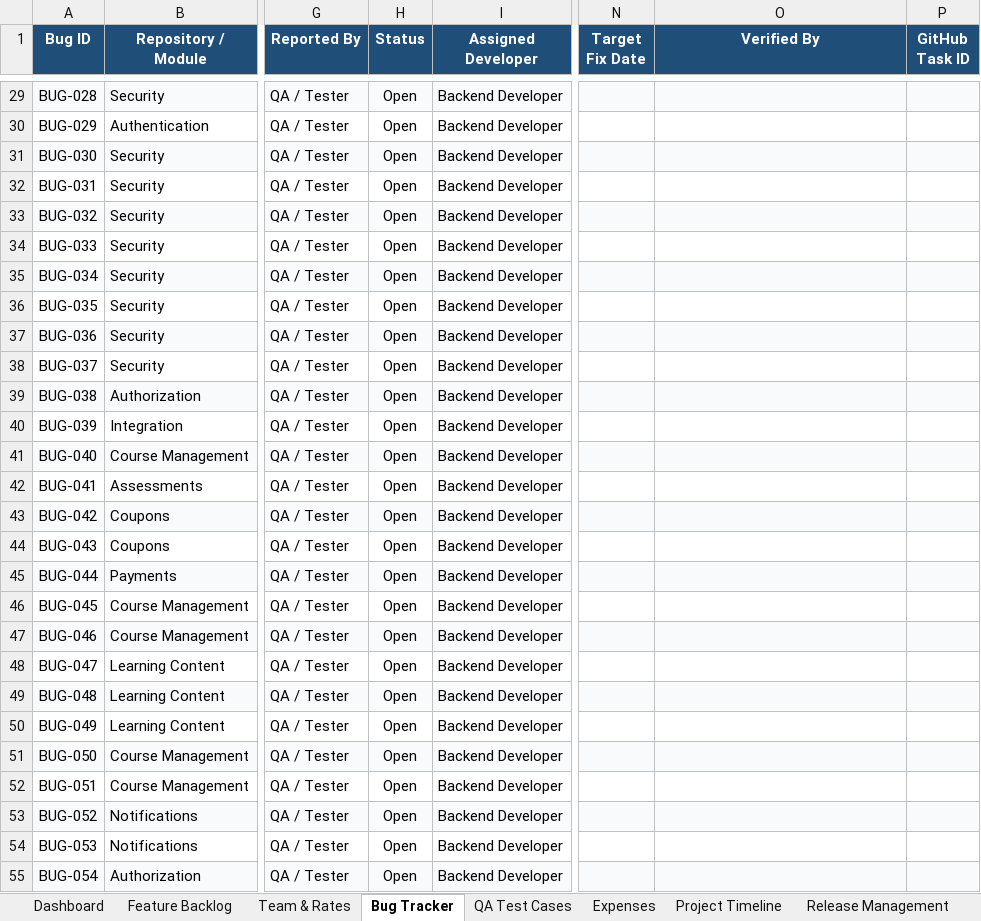
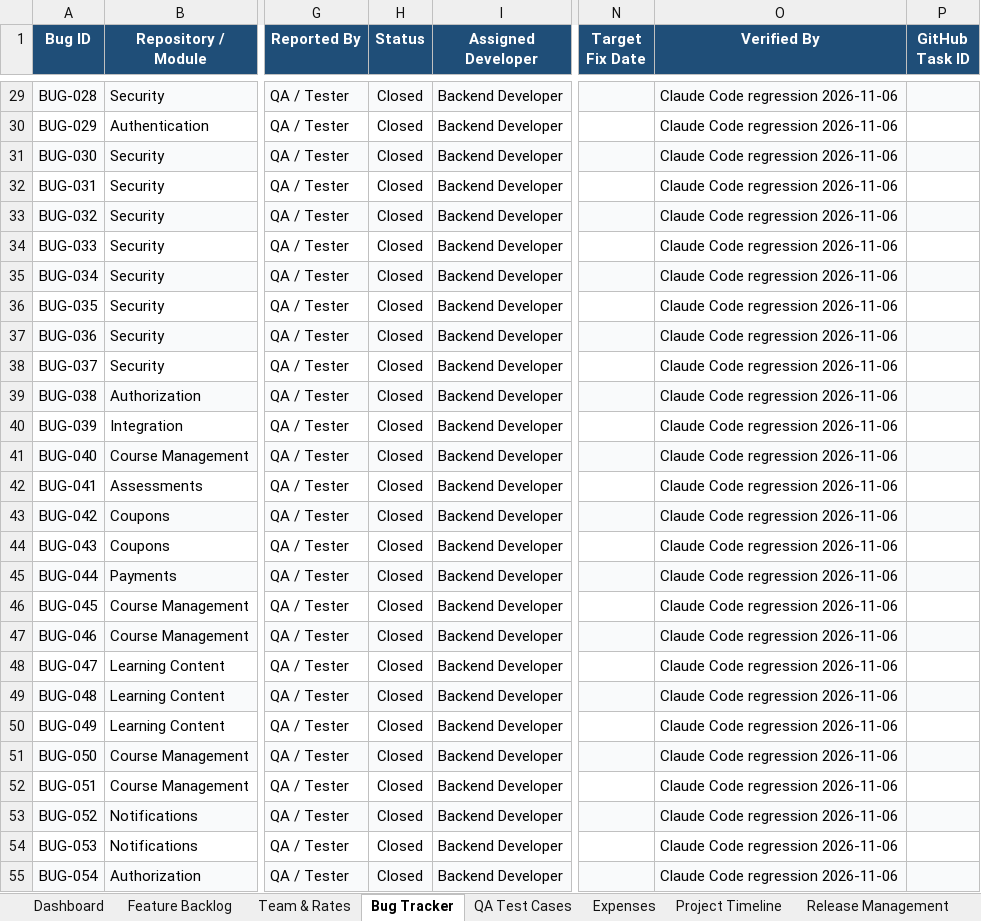
Before and after one commit to Dilshan-Nuwantha/LMS, an Excel workbook: qa/TENZE_LMS_Management_Workbook_Updated.xlsx, sheet Bug Tracker, drawn as a sheet; only a part is shown, gaps mark what is left out; values as stored, in another font and other column widths than the file's, no borders; conditional formats not drawn; the diff covers the shown part only; the diff names each change by its address in the sheet, - before the commit and + after, or states it on an @@ line.

```diff
--- a/qa/TENZE_LMS_Management_Workbook_Updated.xlsx (sheet Bug Tracker)
+++ b/qa/TENZE_LMS_Management_Workbook_Updated.xlsx (sheet Bug Tracker)
-H29:H55 (Status): Open
+H29:H55 (Status): Closed
-O29:O55 (Verified By): (empty)
+O29:O55 (Verified By): Claude Code regression 2026-11-06
```
Also changed, not shown: 1 added row and 58 edited cells elsewhere in this sheet, sheet QA Test Cases, sheet Dashboard, 50 other files.
